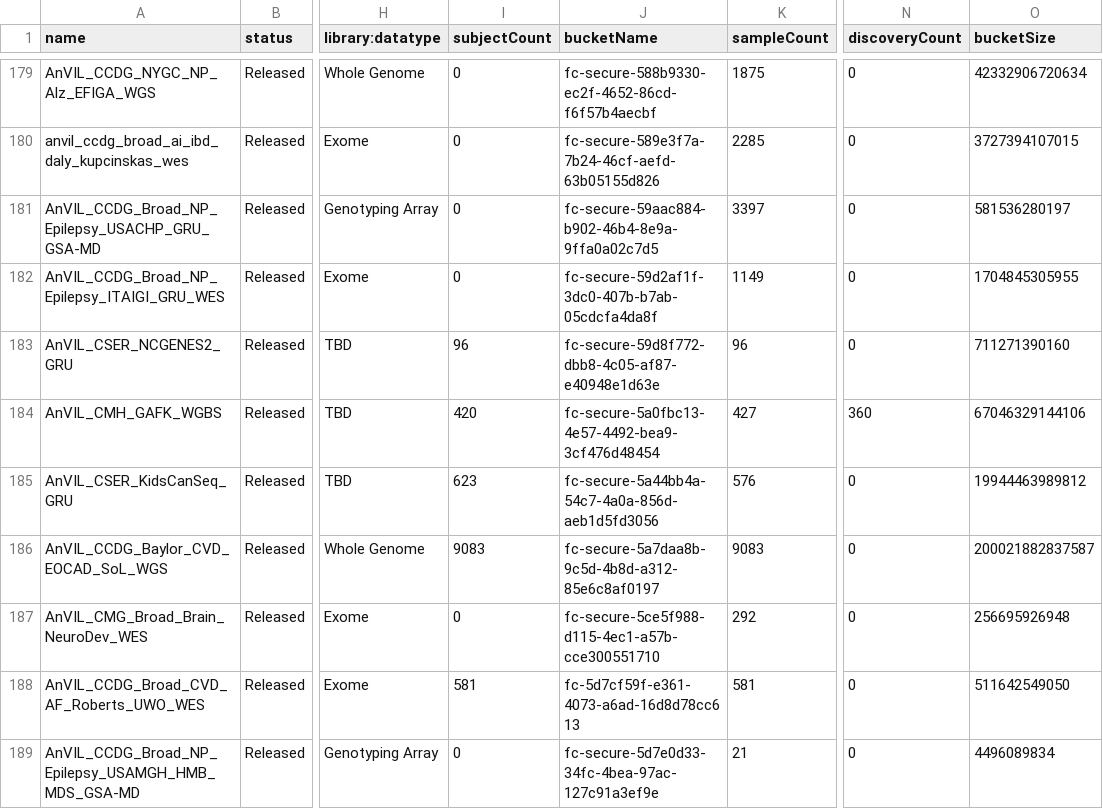
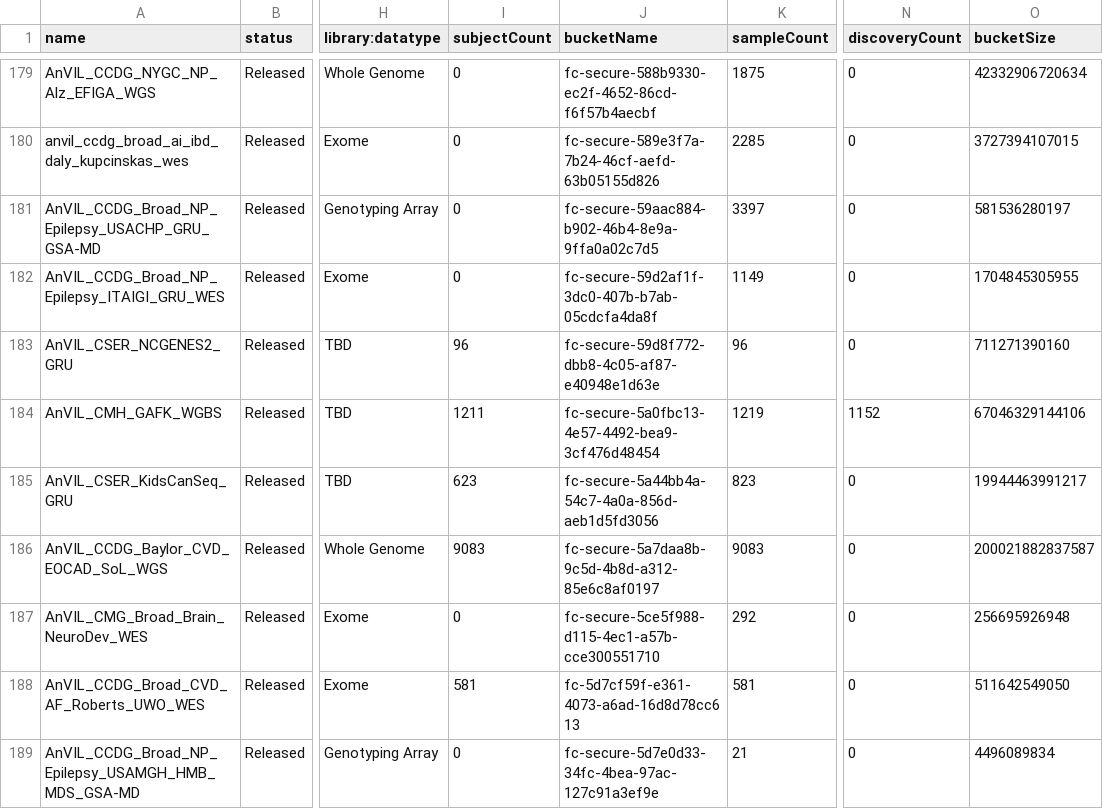
Before and after one commit to anvilproject/anvil-portal, a TSV file: plugins/utils/dashboard-source-anvil.tsv, drawn as a sheet; only a part is shown, gaps mark what is left out; the diff covers the shown part only; the diff names each change by its address in the sheet, - before the commit and + after, or states it on an @@ line.

Commit message:
Refresh dataset catalog - mid August 2022. #2126.

```diff
--- a/plugins/utils/dashboard-source-anvil.tsv
+++ b/plugins/utils/dashboard-source-anvil.tsv
-I184 (subjectCount): 420
+I184 (subjectCount): 1211
-K184 (sampleCount): 427
+K184 (sampleCount): 1219
-N184 (discoveryCount): 360
+N184 (discoveryCount): 1152
-K185 (sampleCount): 576
+K185 (sampleCount): 823
-O185 (bucketSize): 19944463989812
+O185 (bucketSize): 19944463991217
```
Also changed, not shown: 1 removed row and 25 edited cells elsewhere in this file.
